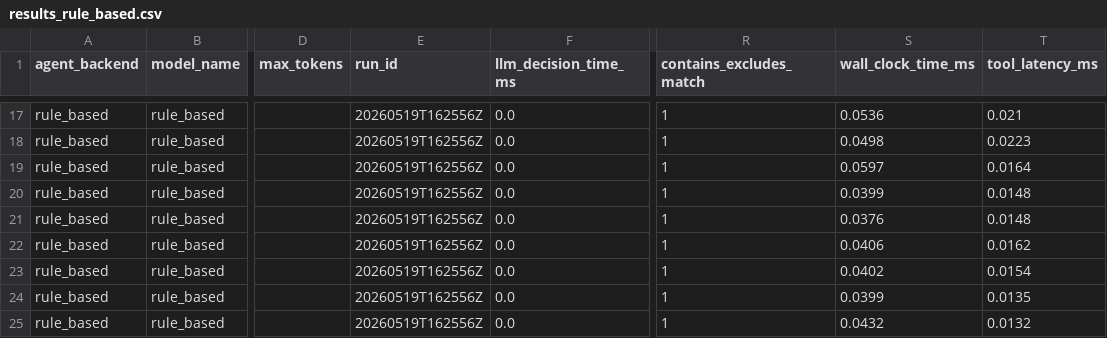
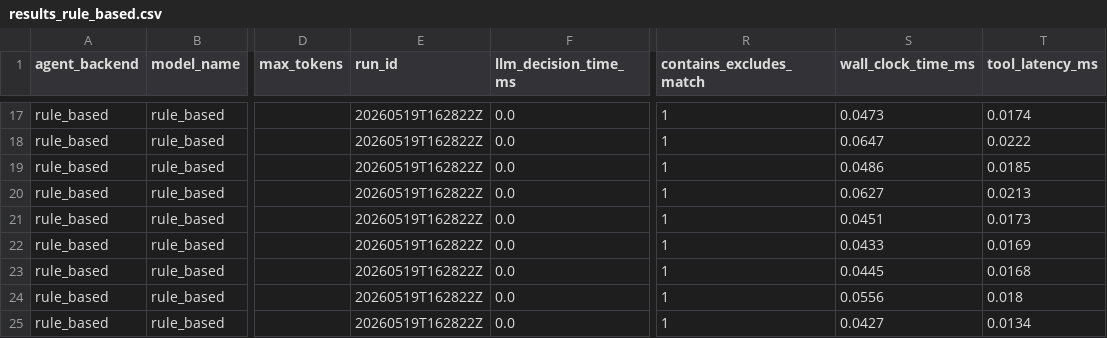
Before and after one commit to GoldenSection0618/mini-agent-tooluse-benchmark, a CSV file: results_rule_based.csv, drawn as a sheet; only a part is shown, gaps mark what is left out; the diff covers the shown part only; the diff names each change by its address in the sheet, - before the commit and + after, or states it on an @@ line.

```diff
--- a/results_rule_based.csv
+++ b/results_rule_based.csv
-E17:E25 (run_id): 20260519T162556Z
+E17:E25 (run_id): 20260519T162822Z
-S17 (wall_clock_time_ms): 0.0536
+S17 (wall_clock_time_ms): 0.0473
-T17 (tool_latency_ms): 0.021
+T17 (tool_latency_ms): 0.0174
-S18 (wall_clock_time_ms): 0.0498
+S18 (wall_clock_time_ms): 0.0647
-T18 (tool_latency_ms): 0.0223
+T18 (tool_latency_ms): 0.0222
-S19 (wall_clock_time_ms): 0.0597
+S19 (wall_clock_time_ms): 0.0486
-T19 (tool_latency_ms): 0.0164
+T19 (tool_latency_ms): 0.0185
-S20 (wall_clock_time_ms): 0.0399
+S20 (wall_clock_time_ms): 0.0627
-T20 (tool_latency_ms): 0.0148
+T20 (tool_latency_ms): 0.0213
-S21 (wall_clock_time_ms): 0.0376
+S21 (wall_clock_time_ms): 0.0451
-T21 (tool_latency_ms): 0.0148
+T21 (tool_latency_ms): 0.0173
-S22 (wall_clock_time_ms): 0.0406
+S22 (wall_clock_time_ms): 0.0433
-T22 (tool_latency_ms): 0.0162
+T22 (tool_latency_ms): 0.0169
-S23 (wall_clock_time_ms): 0.0402
+S23 (wall_clock_time_ms): 0.0445
-T23 (tool_latency_ms): 0.0154
+T23 (tool_latency_ms): 0.0168
-S24 (wall_clock_time_ms): 0.0399
+S24 (wall_clock_time_ms): 0.0556
-T24 (tool_latency_ms): 0.0135
+T24 (tool_latency_ms): 0.018
-S25 (wall_clock_time_ms): 0.0432
+S25 (wall_clock_time_ms): 0.0427
-T25 (tool_latency_ms): 0.0132
+T25 (tool_latency_ms): 0.0134
```
Also changed, not shown: 45 edited cells elsewhere in this file, 26 other files.
